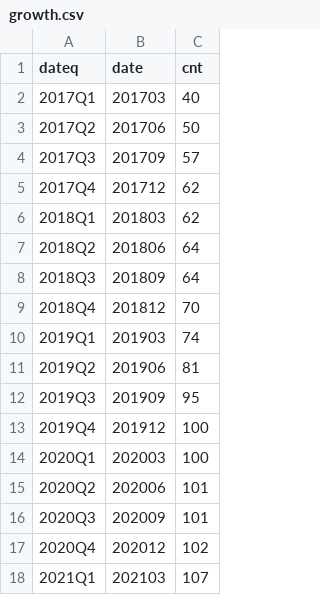
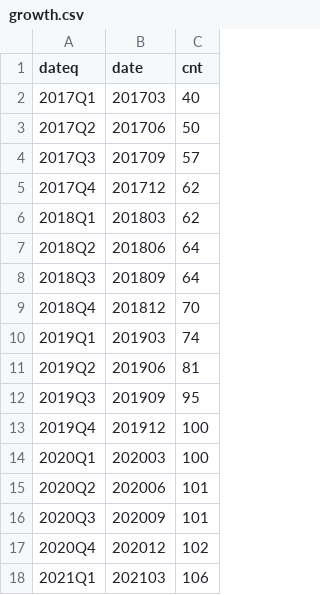
Before and after one commit to SNStatComp/awesome-official-statistics-software, a CSV file: data/growth.csv, drawn as a sheet.

Commit message:
cnt

```diff
--- a/data/growth.csv
+++ b/data/growth.csv
@@ -17,2 +17,2 @@ dateq,date,cnt
 2020Q4,202012,102
-2021Q1,202103,107
+2021Q1,202103,106
```
